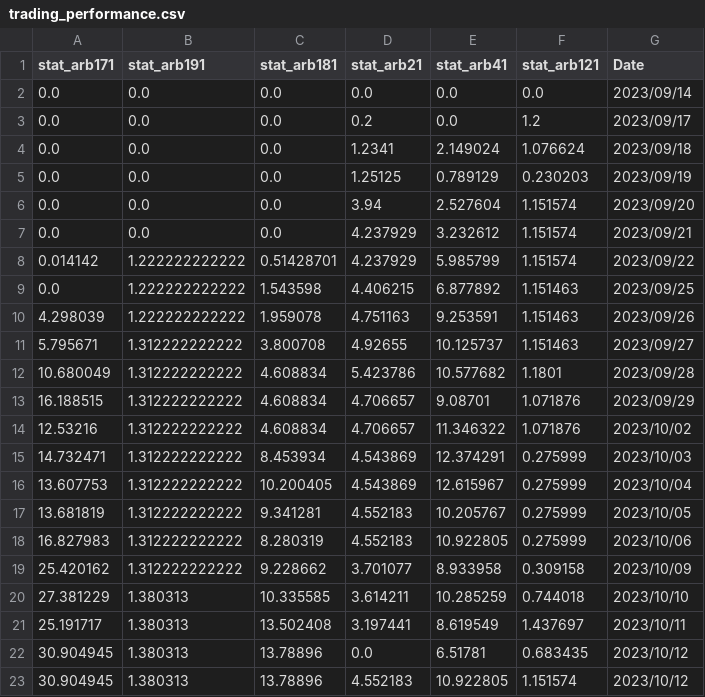
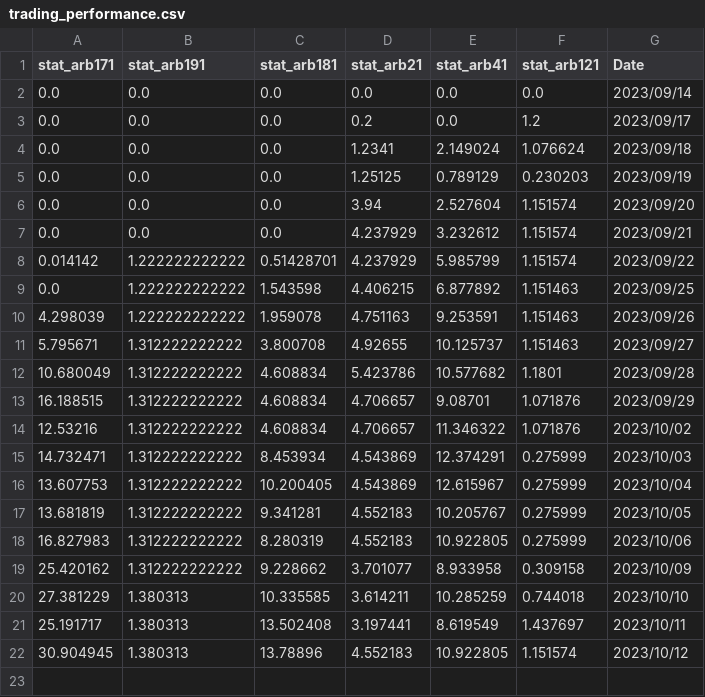
Before and after one commit to ayanopt/ayanopt, a CSV file: trading_performance.csv, drawn as a sheet.

```diff
--- a/trading_performance.csv
+++ b/trading_performance.csv
@@ -21,3 +21,2 @@ stat_arb171,stat_arb191,stat_arb181,stat_arb21,stat_arb41,stat_arb121,Date
 25.191717,1.380313,13.502408,3.197441,8.619549,1.437697,2023/10/11
-30.904945,1.380313,13.78896,0.0,6.51781,0.683435,2023/10/12
 30.904945,1.380313,13.78896,4.552183,10.922805,1.151574,2023/10/12
```
Also changed, not shown: 7 other files.
